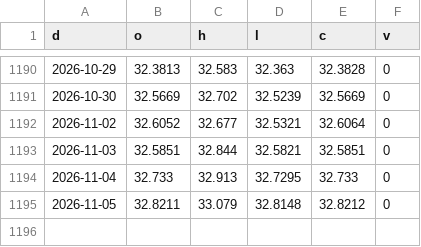
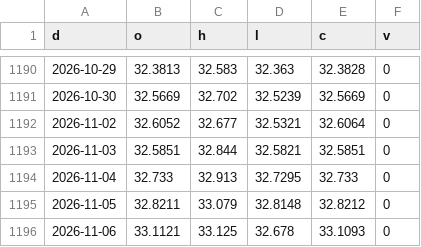
Before and after one commit to North7/morningbell, a CSV file: data/hist/FX_TWD.csv, drawn as a sheet; only a part is shown, gaps mark what is left out.

```diff
--- a/data/hist/FX_TWD.csv
+++ b/data/hist/FX_TWD.csv
@@ -1195 +1195,2 @@ d,o,h,l,c,v
 2026-11-05,32.8211,33.079,32.8148,32.8212,0
+2026-11-06,33.1121,33.125,32.678,33.1093,0
```
Also changed, not shown: data/hist/FRED_DFII10.csv, data/hist/FUND_ABIT.csv, 41 other files.
